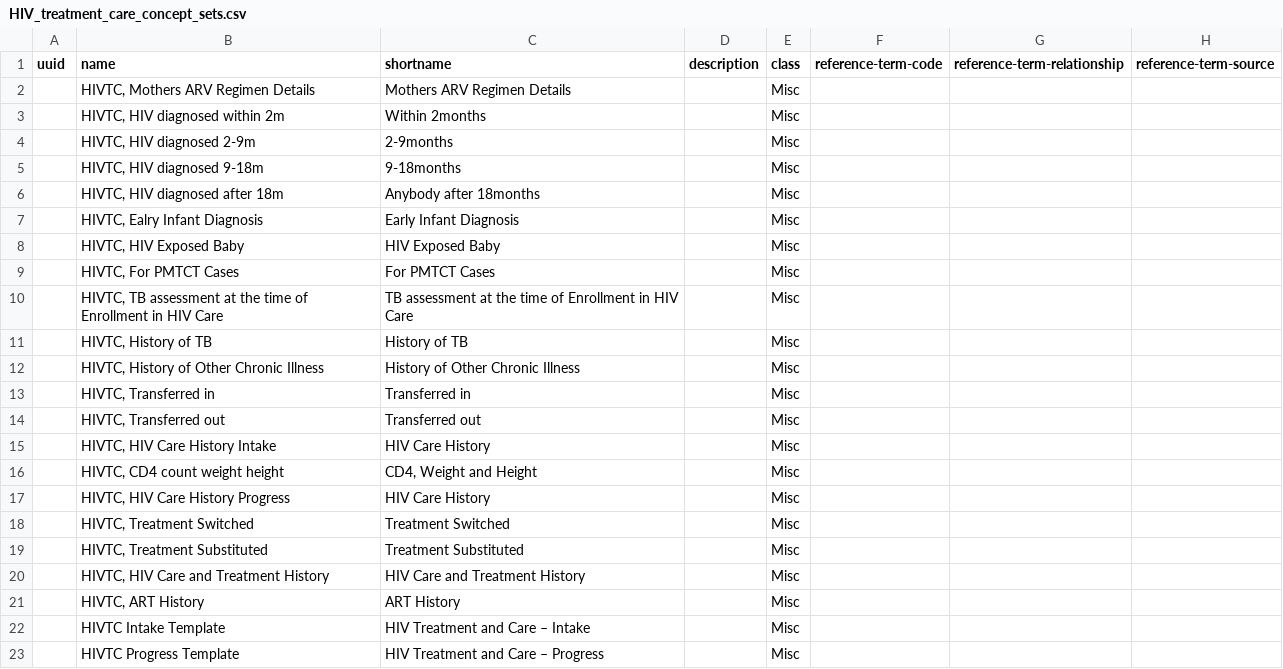
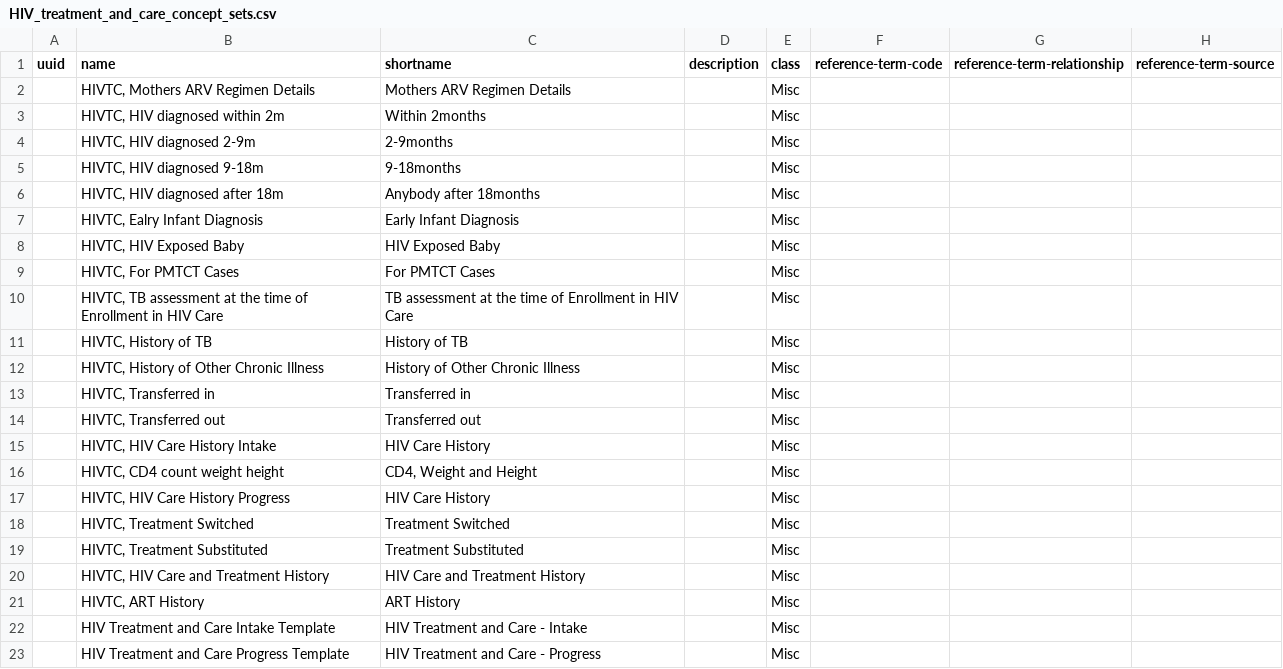
Before and after one commit to Bahmni/default-config, a CSV file: openmrs/templates/HIV_treatment_and_care_concept_sets.csv (was openmrs/templates/HIV_treatment_care_concept_sets.csv), drawn as a sheet; only a part is shown; the diff names each change by its address in the sheet, - before the commit and + after, or states it on an @@ line.

```diff
--- a/openmrs/templates/HIV_treatment_care_concept_sets.csv
+++ b/openmrs/templates/HIV_treatment_and_care_concept_sets.csv
-B22 (name): HIVTC Intake Template
+B22 (name): HIV Treatment and Care Intake Template
-C22 (shortname): HIV Treatment and Care – Intake
+C22 (shortname): HIV Treatment and Care - Intake
-B23 (name): HIVTC Progress Template
+B23 (name): HIV Treatment and Care Progress Template
-C23 (shortname): HIV Treatment and Care – Progress
+C23 (shortname): HIV Treatment and Care - Progress
```
Also changed, not shown: openmrs/templates/Antiretroviral_therapy_concept_sets.csv, openmrs/templates/Opioid_substitution_therapy_concept_sets.csv, 15 other files.
